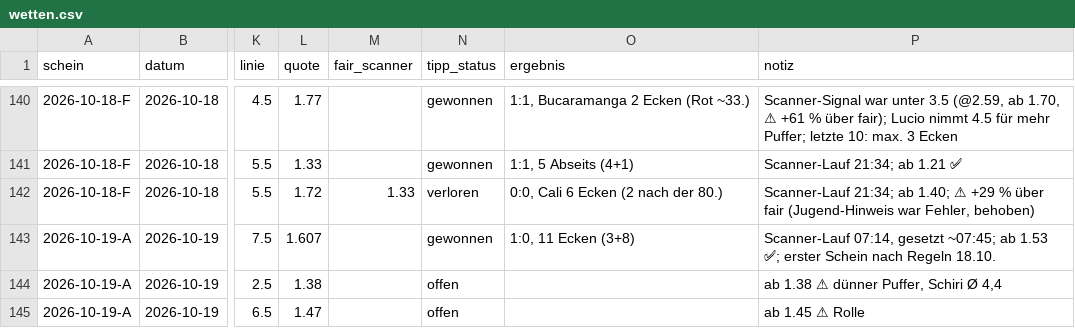
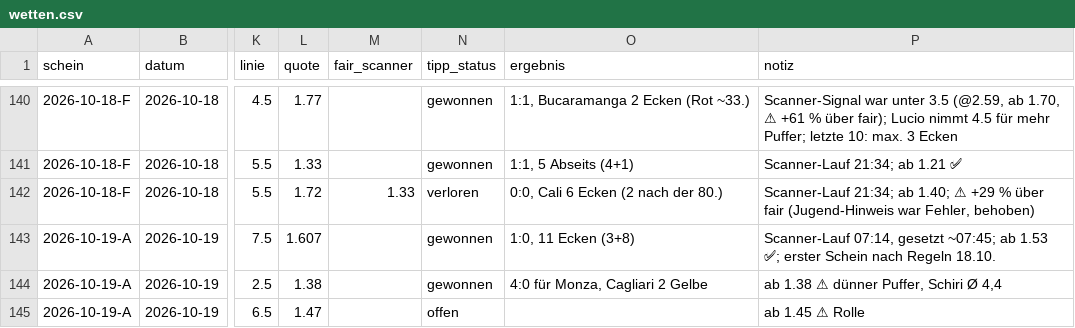
Before and after one commit to peatxxxx-star/trend-scanner, a CSV file: wetten.csv, drawn as a sheet; only a part is shown, gaps mark what is left out; the diff names each change by its address in the sheet, - before the commit and + after, or states it on an @@ line.

```diff
--- a/wetten.csv
+++ b/wetten.csv
-N144 (tipp_status): offen
+N144 (tipp_status): gewonnen
-O144 (ergebnis): (empty)
+O144 (ergebnis): 4:0 für Monza, Cagliari 2 Gelbe
```
